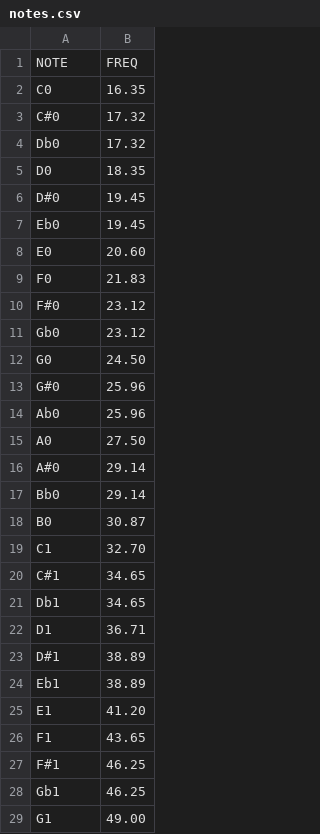
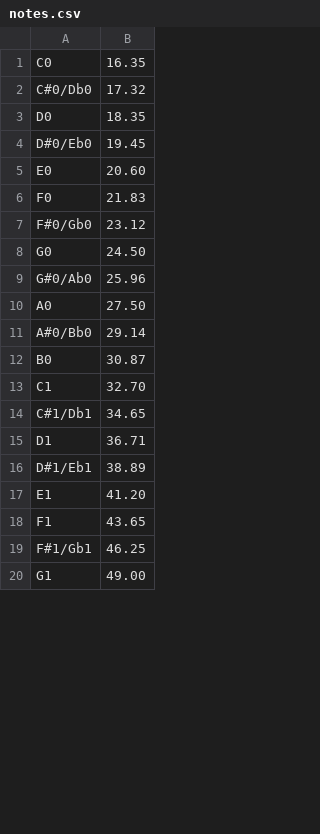
Before and after one commit to civil-savage/tuner, a CSV file: notes.csv, drawn as a sheet; only a part is shown; the diff covers the shown part only.

Commit message:
revert notes to sharps and flats combined

```diff
--- a/notes.csv
+++ b/notes.csv
@@ -1 +0,0 @@
-NOTE,FREQ
@@ -3,2 +2 @@ C0,16.35
-C#0,17.32
-Db0,17.32
+C#0/Db0,17.32,
@@ -6,2 +4 @@ D0,18.35
-D#0,19.45
-Eb0,19.45
+D#0/Eb0,19.45,
@@ -10,2 +7 @@ F0,21.83
-F#0,23.12
-Gb0,23.12
+F#0/Gb0,23.12,
@@ -13,2 +9 @@ G0,24.50
-G#0,25.96
-Ab0,25.96
+G#0/Ab0,25.96,
@@ -16,2 +11 @@ A0,27.50
-A#0,29.14
-Bb0,29.14
+A#0/Bb0,29.14,
@@ -20,2 +14 @@ C1,32.70
-C#1,34.65
-Db1,34.65
+C#1/Db1,34.65,
@@ -23,2 +16 @@ D1,36.71
-D#1,38.89
-Eb1,38.89
+D#1/Eb1,38.89,
@@ -27,2 +19 @@ F1,43.65
-F#1,46.25
-Gb1,46.25
+F#1/Gb1,46.25,
```
Also changed, not shown: 2 added rows, 39 removed rows and 36 edited cells elsewhere in this file.
